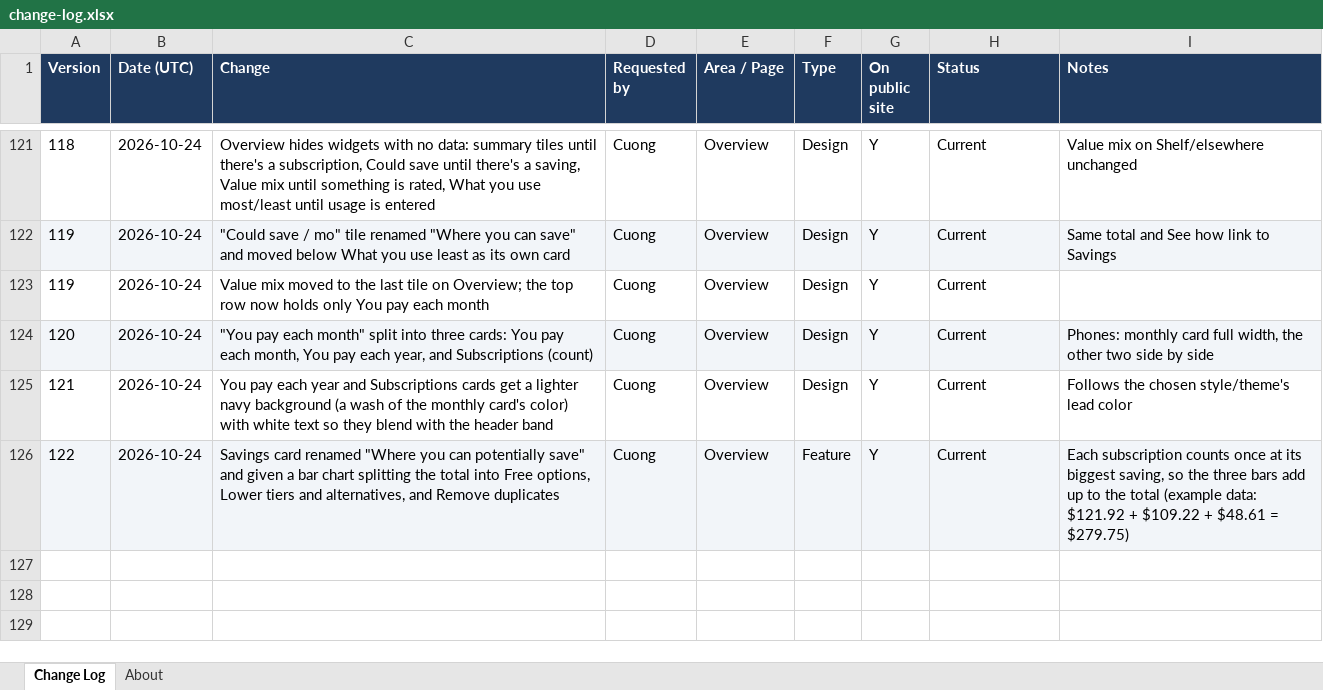
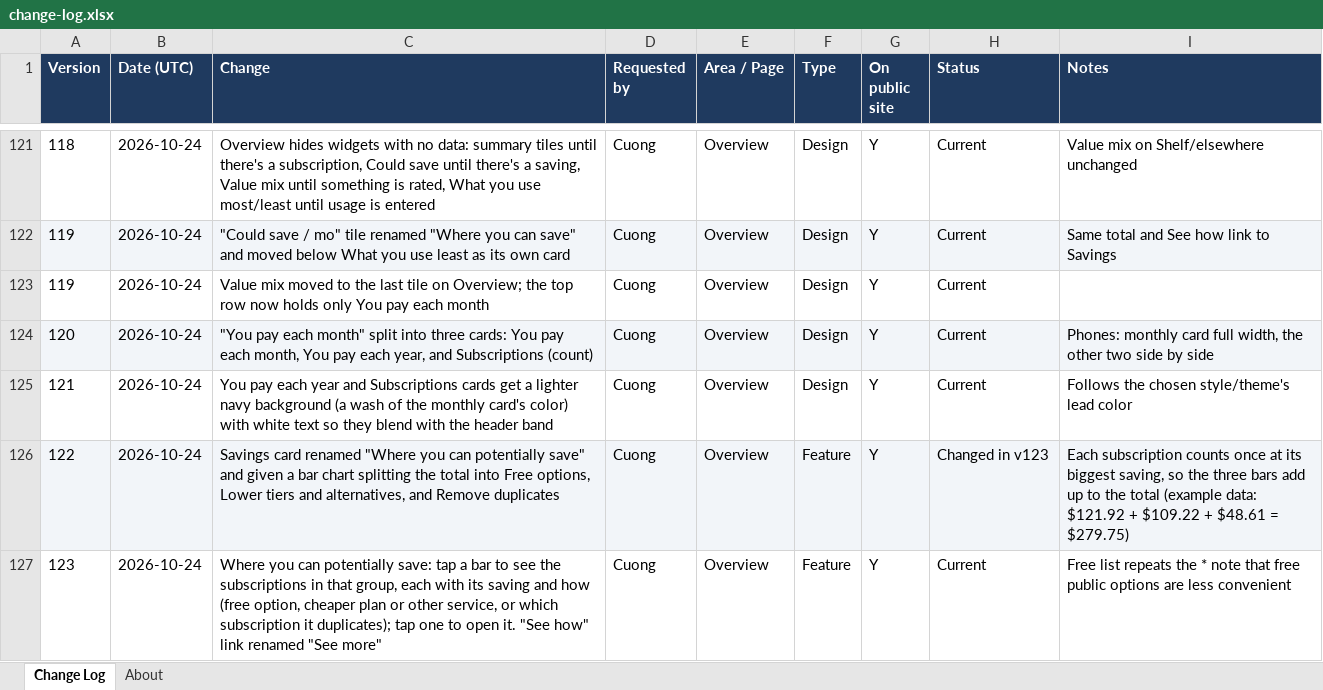
Before and after one commit to cquach1004/Subscription-keeper, an Excel workbook: changelog/change-log.xlsx, sheet Change Log, drawn as a sheet; only a part is shown, gaps mark what is left out; values as stored, in another font and other column widths than the file's, no borders; the diff names each change by its address in the sheet, - before the commit and + after, or states it on an @@ line.

```diff
--- a/changelog/change-log.xlsx (sheet Change Log)
+++ b/changelog/change-log.xlsx (sheet Change Log)
-H126 (Status): Current
+H126 (Status): Changed in v123
+row 127: 123 | 2026-10-24 | Where you can potentially save: tap a bar to see the subscriptions in that group, each with its saving and how (free option, cheaper plan or other service, or which subscription it duplicates); tap one to open it. "See how" link renamed "See more" | Cuong | Overview | Feature | Y | Current | Free list repeats the * note that free public options are less convenient
```
Also changed, not shown: 4 other files.
